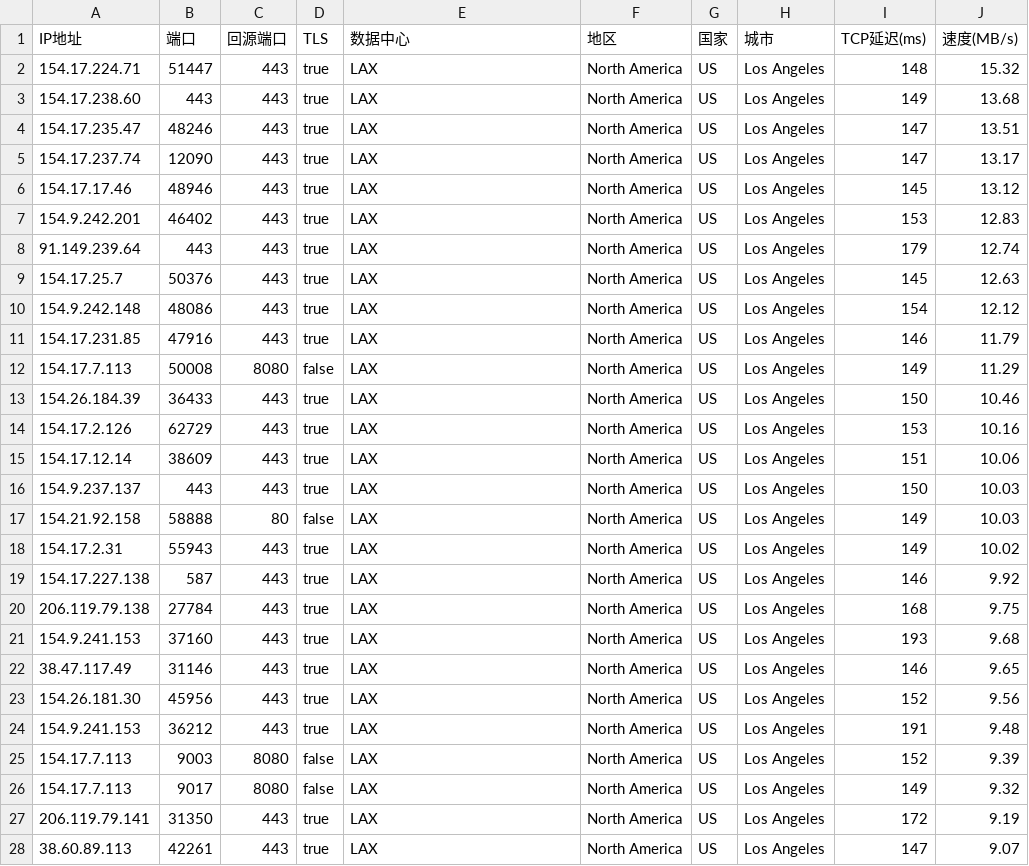
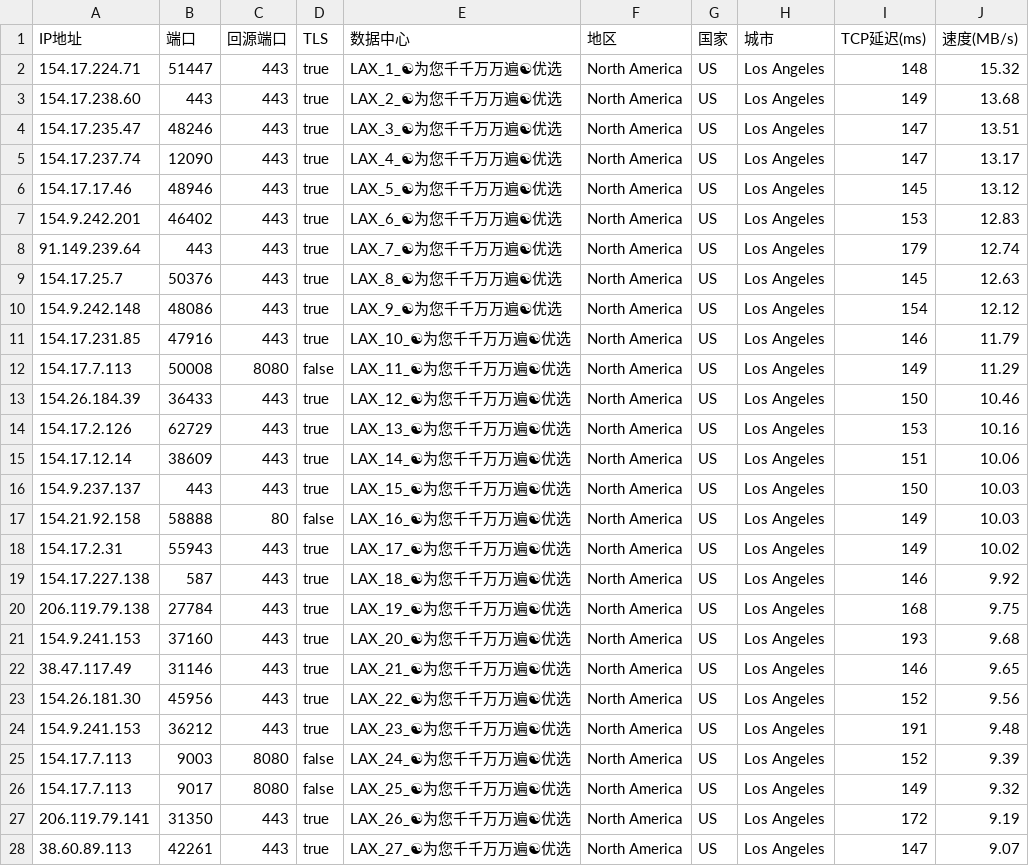
Before and after one commit to linanle/result, a CSV file: AS0-0-LAX.csv, drawn as a sheet; only a part is shown; the diff covers the shown part only.

```diff
--- a/AS0-0-LAX.csv
+++ b/AS0-0-LAX.csv
@@ -1,28 +1,28 @@
 IP地址,端口,回源端口,TLS,数据中心,地区,国家,城市,TCP延迟(ms),速度(MB/s)
-154.17.224.71,51447,443,true,LAX,North America,US,Los Angeles,148,15.32
-154.17.238.60,443,443,true,LAX,North America,US,Los Angeles,149,13.68
-154.17.235.47,48246,443,true,LAX,North America,US,Los Angeles,147,13.51
-154.17.237.74,12090,443,true,LAX,North America,US,Los Angeles,147,13.17
-154.17.17.46,48946,443,true,LAX,North America,US,Los Angeles,145,13.12
-154.9.242.201,46402,443,true,LAX,North America,US,Los Angeles,153,12.83
-91.149.239.64,443,443,true,LAX,North America,US,Los Angeles,179,12.74
-154.17.25.7,50376,443,true,LAX,North America,US,Los Angeles,145,12.63
-154.9.242.148,48086,443,true,LAX,North America,US,Los Angeles,154,12.12
-154.17.231.85,47916,443,true,LAX,North America,US,Los Angeles,146,11.79
-154.17.7.113,50008,8080,false,LAX,North America,US,Los Angeles,149,11.29
-154.26.184.39,36433,443,true,LAX,North America,US,Los Angeles,150,10.46
-154.17.2.126,62729,443,true,LAX,North America,US,Los Angeles,153,10.16
-154.17.12.14,38609,443,true,LAX,North America,US,Los Angeles,151,10.06
-154.9.237.137,443,443,true,LAX,North America,US,Los Angeles,150,10.03
-154.21.92.158,58888,80,false,LAX,North America,US,Los Angeles,149,10.03
-154.17.2.31,55943,443,true,LAX,North America,US,Los Angeles,149,10.02
-154.17.227.138,587,443,true,LAX,North America,US,Los Angeles,146,9.92
-206.119.79.138,27784,443,true,LAX,North America,US,Los Angeles,168,9.75
-154.9.241.153,37160,443,true,LAX,North America,US,Los Angeles,193,9.68
-38.47.117.49,31146,443,true,LAX,North America,US,Los Angeles,146,9.65
-154.26.181.30,45956,443,true,LAX,North America,US,Los Angeles,152,9.56
-154.9.241.153,36212,443,true,LAX,North America,US,Los Angeles,191,9.48
-154.17.7.113,9003,8080,false,LAX,North America,US,Los Angeles,152,9.39
-154.17.7.113,9017,8080,false,LAX,North America,US,Los Angeles,149,9.32
-206.119.79.141,31350,443,true,LAX,North America,US,Los Angeles,172,9.19
-38.60.89.113,42261,443,true,LAX,North America,US,Los Angeles,147,9.07
+154.17.224.71,51447,443,true,LAX_1_☯为您千千万万遍☯优选,North America,US,Los Angeles,148,15.32
+154.17.238.60,443,443,true,LAX_2_☯为您千千万万遍☯优选,North America,US,Los Angeles,149,13.68
+154.17.235.47,48246,443,true,LAX_3_☯为您千千万万遍☯优选,North America,US,Los Angeles,147,13.51
+154.17.237.74,12090,443,true,LAX_4_☯为您千千万万遍☯优选,North America,US,Los Angeles,147,13.17
+154.17.17.46,48946,443,true,LAX_5_☯为您千千万万遍☯优选,North America,US,Los Angeles,145,13.12
+154.9.242.201,46402,443,true,LAX_6_☯为您千千万万遍☯优选,North America,US,Los Angeles,153,12.83
+91.149.239.64,443,443,true,LAX_7_☯为您千千万万遍☯优选,North America,US,Los Angeles,179,12.74
+154.17.25.7,50376,443,true,LAX_8_☯为您千千万万遍☯优选,North America,US,Los Angeles,145,12.63
+154.9.242.148,48086,443,true,LAX_9_☯为您千千万万遍☯优选,North America,US,Los Angeles,154,12.12
+154.17.231.85,47916,443,true,LAX_10_☯为您千千万万遍☯优选,North America,US,Los Angeles,146,11.79
+154.17.7.113,50008,8080,false,LAX_11_☯为您千千万万遍☯优选,North America,US,Los Angeles,149,11.29
+154.26.184.39,36433,443,true,LAX_12_☯为您千千万万遍☯优选,North America,US,Los Angeles,150,10.46
+154.17.2.126,62729,443,true,LAX_13_☯为您千千万万遍☯优选,North America,US,Los Angeles,153,10.16
+154.17.12.14,38609,443,true,LAX_14_☯为您千千万万遍☯优选,North America,US,Los Angeles,151,10.06
+154.9.237.137,443,443,true,LAX_15_☯为您千千万万遍☯优选,North America,US,Los Angeles,150,10.03
+154.21.92.158,58888,80,false,LAX_16_☯为您千千万万遍☯优选,North America,US,Los Angeles,149,10.03
+154.17.2.31,55943,443,true,LAX_17_☯为您千千万万遍☯优选,North America,US,Los Angeles,149,10.02
+154.17.227.138,587,443,true,LAX_18_☯为您千千万万遍☯优选,North America,US,Los Angeles,146,9.92
+206.119.79.138,27784,443,true,LAX_19_☯为您千千万万遍☯优选,North America,US,Los Angeles,168,9.75
+154.9.241.153,37160,443,true,LAX_20_☯为您千千万万遍☯优选,North America,US,Los Angeles,193,9.68
+38.47.117.49,31146,443,true,LAX_21_☯为您千千万万遍☯优选,North America,US,Los Angeles,146,9.65
+154.26.181.30,45956,443,true,LAX_22_☯为您千千万万遍☯优选,North America,US,Los Angeles,152,9.56
+154.9.241.153,36212,443,true,LAX_23_☯为您千千万万遍☯优选,North America,US,Los Angeles,191,9.48
+154.17.7.113,9003,8080,false,LAX_24_☯为您千千万万遍☯优选,North America,US,Los Angeles,152,9.39
+154.17.7.113,9017,8080,false,LAX_25_☯为您千千万万遍☯优选,North America,US,Los Angeles,149,9.32
+206.119.79.141,31350,443,true,LAX_26_☯为您千千万万遍☯优选,North America,US,Los Angeles,172,9.19
+38.60.89.113,42261,443,true,LAX_27_☯为您千千万万遍☯优选,North America,US,Los Angeles,147,9.07
```
Also changed, not shown: 74 edited cells elsewhere in this file, AS0-0-FRA.csv, AS0-0-HKG.csv, 9 other files.
